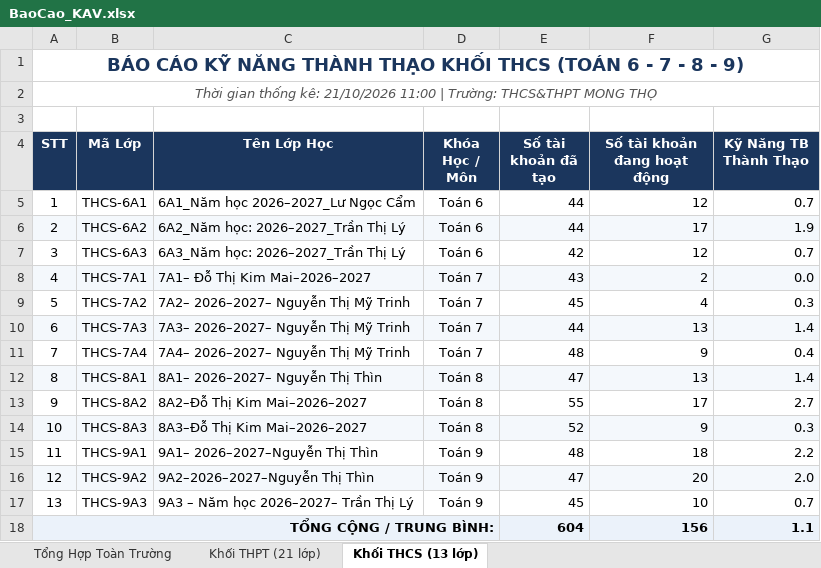
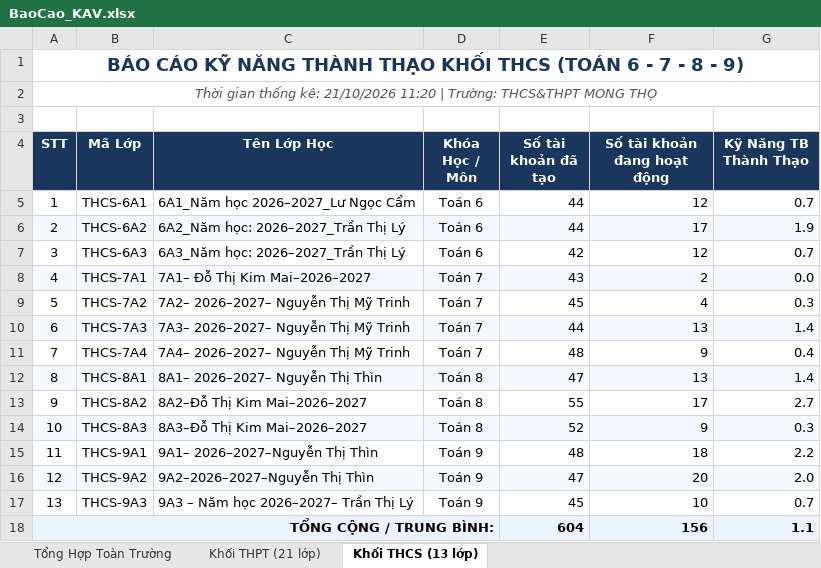
Before and after one commit to thanhthaiagu/kav-report, an Excel workbook: BaoCao_KAV.xlsx, sheet Khối THCS (13 lớp), drawn as a sheet; values as stored, in another font and other column widths than the file's, no borders; the diff names each change by its address in the sheet, - before the commit and + after, or states it on an @@ line.

```diff
--- a/BaoCao_KAV.xlsx (sheet Khối THCS (13 lớp))
+++ b/BaoCao_KAV.xlsx (sheet Khối THCS (13 lớp))
-A2 (STT): …kê: 21/10/2026 11:00 | Trường:…
+A2 (STT): …kê: 21/10/2026 11:20 | Trường:…
```
Also changed, not shown: sheet Khối THPT (21 lớp), sheet Tổng Hợp Toàn Trường.
